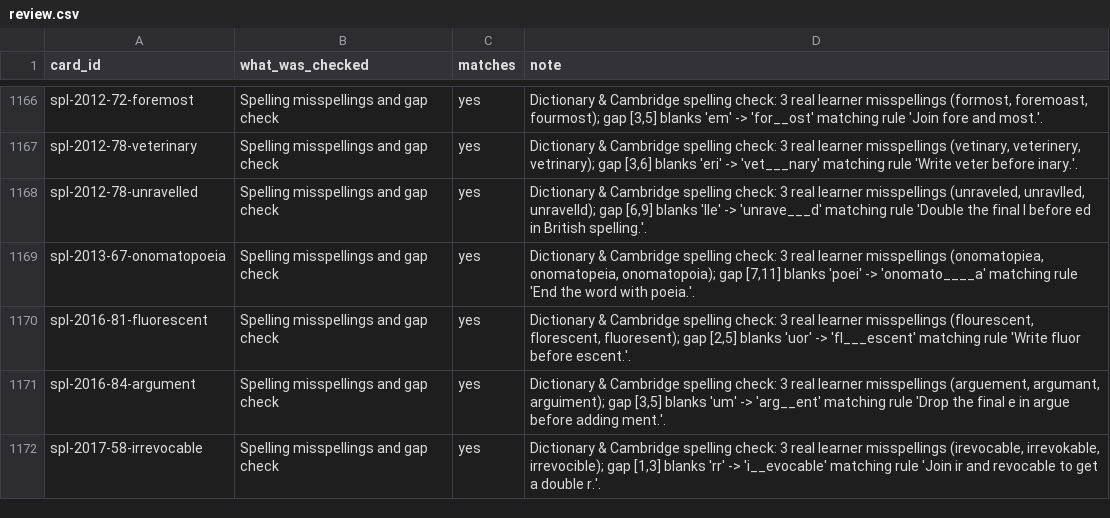
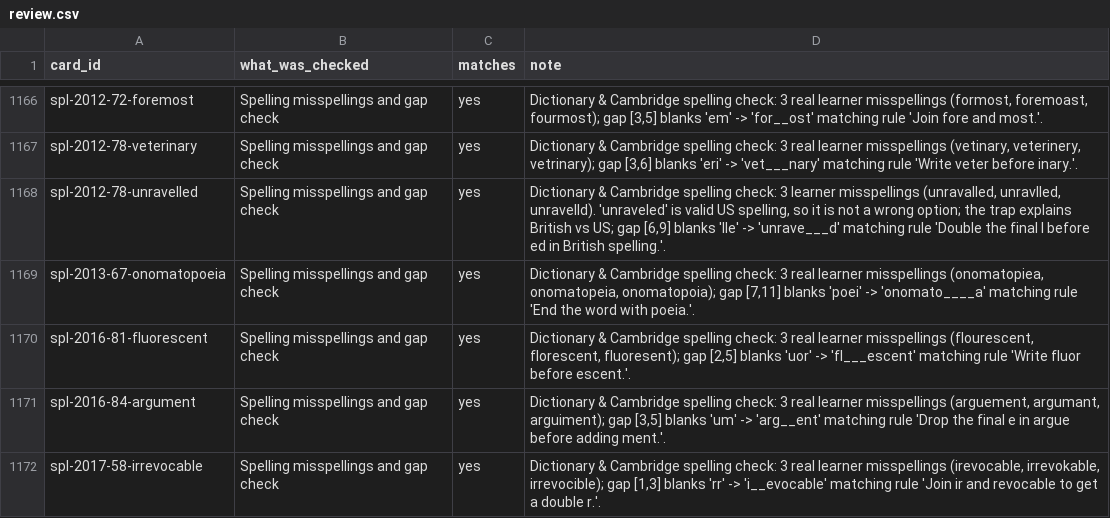
Before and after one commit to Hackmoses/jp-pilot, a CSV file: cards-bank/review.csv, drawn as a sheet; only a part is shown, gaps mark what is left out.

```diff
--- a/cards-bank/review.csv
+++ b/cards-bank/review.csv
@@ -1167,3 +1167,3 @@ spl-2012-72-foremost,Spelling misspellings and gap check,yes,"Dictionary & Cambr
 spl-2012-78-veterinary,Spelling misspellings and gap check,yes,"Dictionary & Cambridge spelling check: 3 real learner misspellings (vetinary, veterinery, vetrinary); gap [3,6] blanks 'eri' -> 'vet___nary' matching rule 'Write veter before inary.'."
-spl-2012-78-unravelled,Spelling misspellings and gap check,yes,"Dictionary & Cambridge spelling check: 3 real learner misspellings (unraveled, unravlled, unravelld); gap [6,9] blanks 'lle' -> 'unrave___d' matching rule 'Double the final l before ed in British spelling.'."
+spl-2012-78-unravelled,Spelling misspellings and gap check,yes,"Dictionary & Cambridge spelling check: 3 learner misspellings (unravalled, unravlled, unravelld). 'unraveled' is valid US spelling, so it is not a wrong option; the trap explains British vs US; gap [6,9] blanks 'lle' -> 'unrave___d' matching rule 'Double the final l before ed in British spelling.'."
 spl-2013-67-onomatopoeia,Spelling misspellings and gap check,yes,"Dictionary & Cambridge spelling check: 3 real learner misspellings (onomatopiea, onomatopeia, onomatopoia); gap [7,11] blanks 'poei' -> 'onomato____a' matching rule 'End the word with poeia.'."
```
Also changed, not shown: 1 other file.
